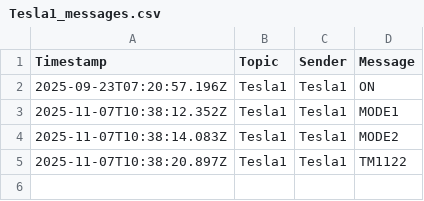
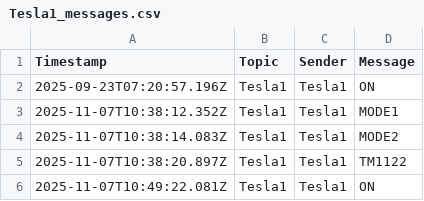
Before and after one commit to Naren-rathna/tesla-mqtt-PWA, a CSV file: saved_messages/Tesla1_messages.csv, drawn as a sheet; the diff names each change by its address in the sheet, - before the commit and + after, or states it on an @@ line.

```diff
--- a/saved_messages/Tesla1_messages.csv
+++ b/saved_messages/Tesla1_messages.csv
+row 6: 2025-11-07T10:49:22.081Z | Tesla1 | Tesla1 | ON
```
Also changed, not shown: 2 other files.
